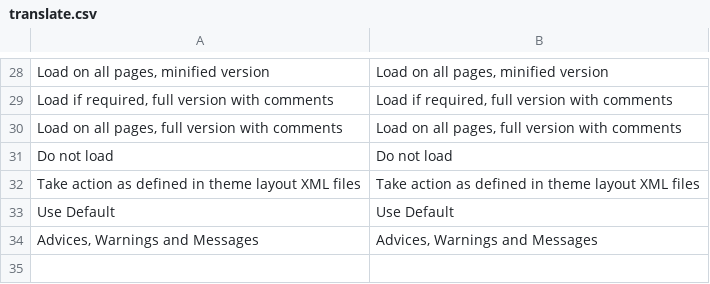
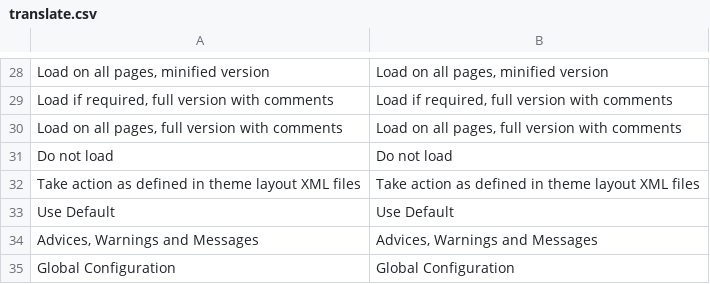
Before and after one commit to osmianski/manadev-magento, a CSV file: extensions/Mana/Core/translate.csv, drawn as a sheet; only a part is shown, gaps mark what is left out.

```diff
--- a/extensions/Mana/Core/translate.csv
+++ b/extensions/Mana/Core/translate.csv
@@ -34 +34,2 @@
 "Advices, Warnings and Messages","Advices, Warnings and Messages"
+"Global Configuration","Global Configuration"
```
Also changed, not shown: extensions/Mana/Admin/translate.csv, extensions/ManaPro/Slider/translate.csv, 18 other files.
